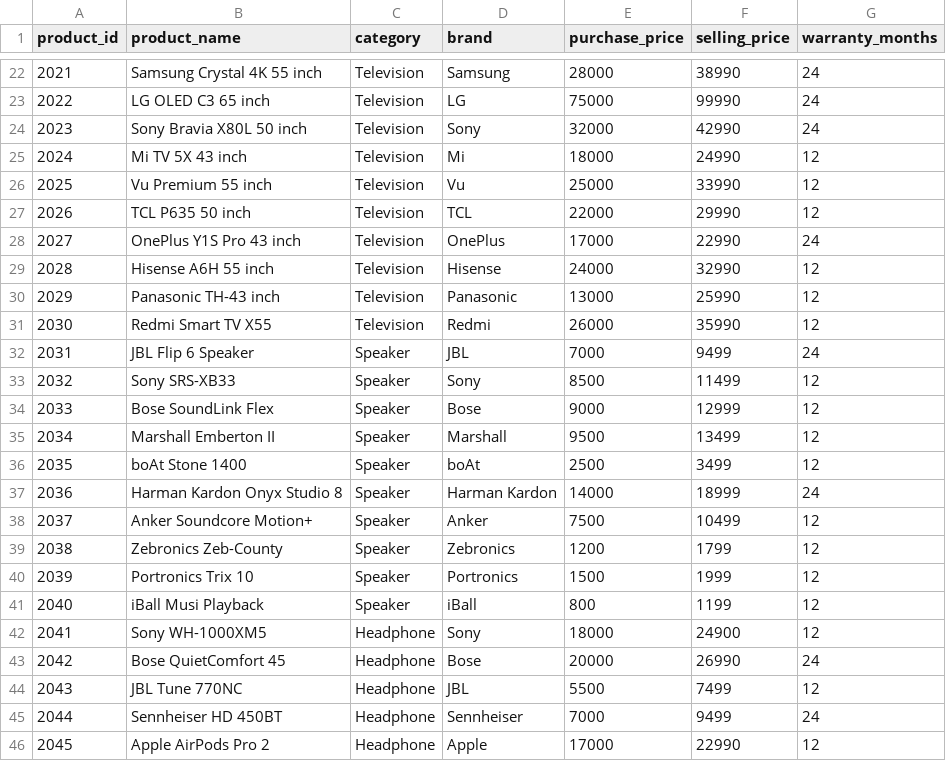
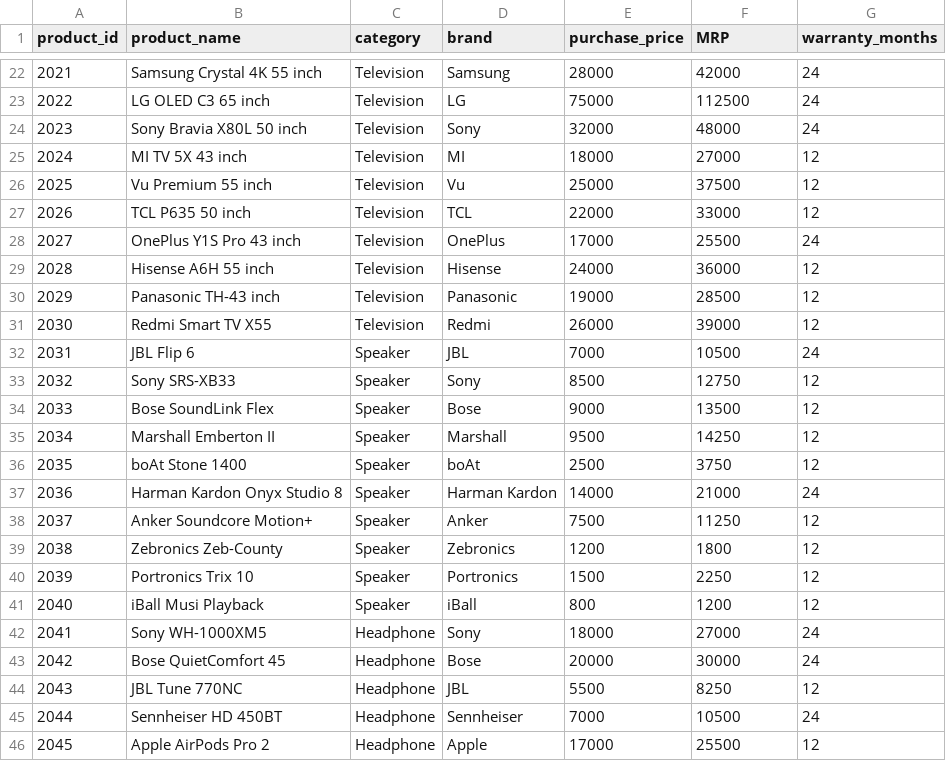
Before and after one commit to sudhin99/DataEnggProject, a CSV file: Datasets/stg/products_20260424_135553.csv, drawn as a sheet; only a part is shown, gaps mark what is left out; the diff covers the shown part only.

```diff
--- a/Datasets/stg/products_20260424_135553.csv
+++ b/Datasets/stg/products_20260424_135553.csv
@@ -1 +1 @@
-product_id,product_name,category,brand,purchase_price,selling_price,warranty_months
+product_id,product_name,category,brand,purchase_price,MRP,warranty_months
@@ -22,25 +22,25 @@ product_id,product_name,category,brand,purchase_price,selling_price,warranty_mon
-2021,Samsung Crystal 4K 55 inch,Television,Samsung,28000,38990,24
-2022,LG OLED C3 65 inch,Television,LG,75000,99990,24
-2023,Sony Bravia X80L 50 inch,Television,Sony,32000,42990,24
-2024,Mi TV 5X 43 inch,Television,Mi,18000,24990,12
-2025,Vu Premium 55 inch,Television,Vu,25000,33990,12
-2026,TCL P635 50 inch,Television,TCL,22000,29990,12
-2027,OnePlus Y1S Pro 43 inch,Television,OnePlus,17000,22990,24
-2028,Hisense A6H 55 inch,Television,Hisense,24000,32990,12
-2029,Panasonic TH-43 inch,Television,Panasonic,13000,25990,12
-2030,Redmi Smart TV X55,Television,Redmi,26000,35990,12
-2031,JBL Flip 6 Speaker,Speaker,JBL,7000,9499,24
-2032,Sony SRS-XB33,Speaker,Sony,8500,11499,12
-2033,Bose SoundLink Flex,Speaker,Bose,9000,12999,12
-2034,Marshall Emberton II,Speaker,Marshall,9500,13499,12
-2035,boAt Stone 1400,Speaker,boAt,2500,3499,12
-2036,Harman Kardon Onyx Studio 8,Speaker,Harman Kardon,14000,18999,24
-2037,Anker Soundcore Motion+,Speaker,Anker,7500,10499,12
-2038,Zebronics Zeb-County,Speaker,Zebronics,1200,1799,12
-2039,Portronics Trix 10,Speaker,Portronics,1500,1999,12
-2040,iBall Musi Playback,Speaker,iBall,800,1199,12
-2041,Sony WH-1000XM5,Headphone,Sony,18000,24900,12
-2042,Bose QuietComfort 45,Headphone,Bose,20000,26990,24
-2043,JBL Tune 770NC,Headphone,JBL,5500,7499,12
-2044,Sennheiser HD 450BT,Headphone,Sennheiser,7000,9499,24
-2045,Apple AirPods Pro 2,Headphone,Apple,17000,22990,12
+2021,Samsung Crystal 4K 55 inch,Television,Samsung,28000,42000,24
+2022,LG OLED C3 65 inch,Television,LG,75000,112500,24
+2023,Sony Bravia X80L 50 inch,Television,Sony,32000,48000,24
+2024,MI TV 5X 43 inch,Television,MI,18000,27000,12
+2025,Vu Premium 55 inch,Television,Vu,25000,37500,12
+2026,TCL P635 50 inch,Television,TCL,22000,33000,12
+2027,OnePlus Y1S Pro 43 inch,Television,OnePlus,17000,25500,24
+2028,Hisense A6H 55 inch,Television,Hisense,24000,36000,12
+2029,Panasonic TH-43 inch,Television,Panasonic,19000,28500,12
+2030,Redmi Smart TV X55,Television,Redmi,26000,39000,12
+2031,JBL Flip 6,Speaker,JBL,7000,10500,24
+2032,Sony SRS-XB33,Speaker,Sony,8500,12750,12
+2033,Bose SoundLink Flex,Speaker,Bose,9000,13500,12
+2034,Marshall Emberton II,Speaker,Marshall,9500,14250,12
+2035,boAt Stone 1400,Speaker,boAt,2500,3750,12
+2036,Harman Kardon Onyx Studio 8,Speaker,Harman Kardon,14000,21000,24
+2037,Anker Soundcore Motion+,Speaker,Anker,7500,11250,12
+2038,Zebronics Zeb-County,Speaker,Zebronics,1200,1800,12
+2039,Portronics Trix 10,Speaker,Portronics,1500,2250,12
+2040,iBall Musi Playback,Speaker,iBall,800,1200,12
+2041,Sony WH-1000XM5,Headphone,Sony,18000,27000,24
+2042,Bose QuietComfort 45,Headphone,Bose,20000,30000,24
+2043,JBL Tune 770NC,Headphone,JBL,5500,8250,12
+2044,Sennheiser HD 450BT,Headphone,Sennheiser,7000,10500,24
+2045,Apple AirPods Pro 2,Headphone,Apple,17000,25500,12
```
Also changed, not shown: 129 edited cells elsewhere in this file, 24 other files.
